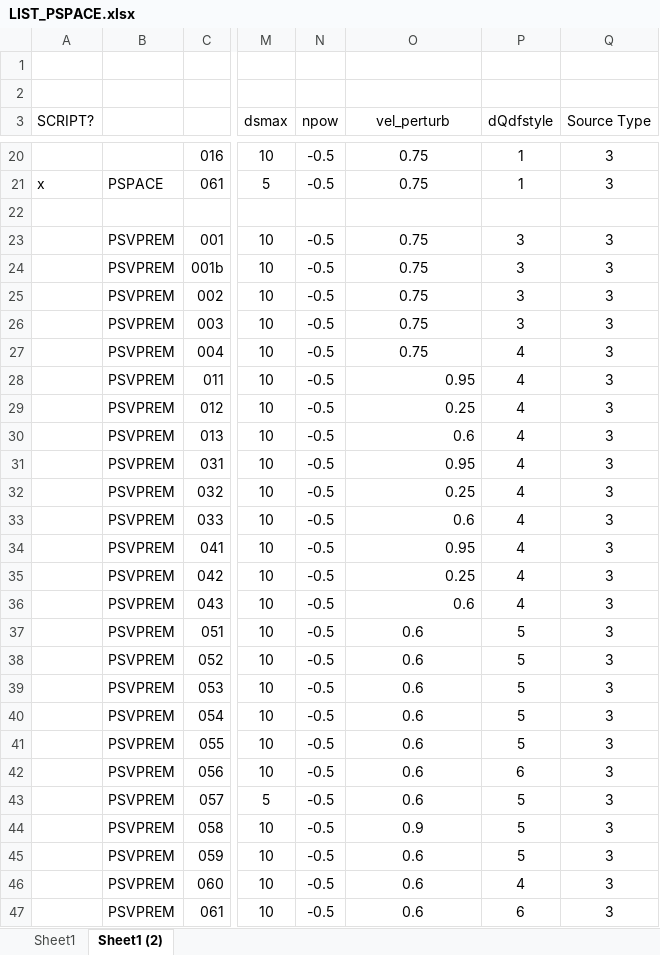
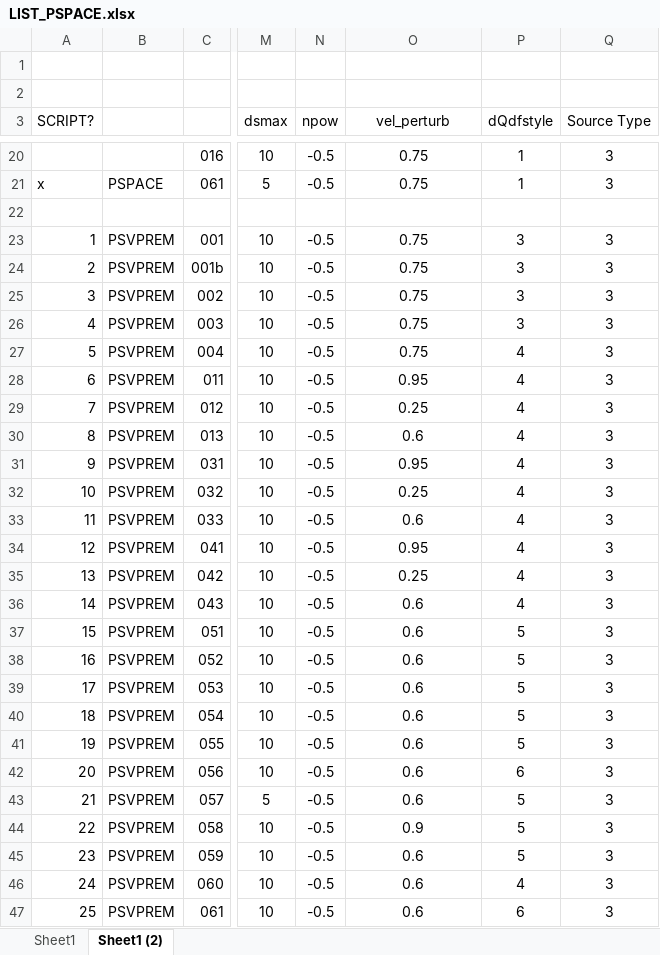
Before and after one commit to jfbg/statsyn.1d, an Excel workbook: PHONON1D/SCRIPTS_CEES/LIST_PSPACE.xlsx, sheet Sheet1 (2), drawn as a sheet; only a part is shown, gaps mark what is left out; values as stored, in another font and other column widths than the file's, no borders; the diff covers the shown part only; the diff names each change by its address in the sheet, - before the commit and + after, or states it on an @@ line.

```diff
--- a/PHONON1D/SCRIPTS_CEES/LIST_PSPACE.xlsx (sheet Sheet1 (2))
+++ b/PHONON1D/SCRIPTS_CEES/LIST_PSPACE.xlsx (sheet Sheet1 (2))
-A23 (SCRIPT?): (empty)
+A23 (SCRIPT?): 1
-A24 (SCRIPT?): (empty)
+A24 (SCRIPT?): 2
-A25 (SCRIPT?): (empty)
+A25 (SCRIPT?): 3
-A26 (SCRIPT?): (empty)
+A26 (SCRIPT?): 4
-A27 (SCRIPT?): (empty)
+A27 (SCRIPT?): 5
-A28 (SCRIPT?): (empty)
+A28 (SCRIPT?): 6
-O28:O36 alignment: right
+O28:O36 alignment: center
-A29 (SCRIPT?): (empty)
+A29 (SCRIPT?): 7
-A30 (SCRIPT?): (empty)
+A30 (SCRIPT?): 8
-A31 (SCRIPT?): (empty)
+A31 (SCRIPT?): 9
-A32 (SCRIPT?): (empty)
+A32 (SCRIPT?): 10
-A33 (SCRIPT?): (empty)
+A33 (SCRIPT?): 11
-A34 (SCRIPT?): (empty)
+A34 (SCRIPT?): 12
-A35 (SCRIPT?): (empty)
+A35 (SCRIPT?): 13
-A36 (SCRIPT?): (empty)
+A36 (SCRIPT?): 14
-A37 (SCRIPT?): (empty)
+A37 (SCRIPT?): 15
-A38 (SCRIPT?): (empty)
+A38 (SCRIPT?): 16
-A39 (SCRIPT?): (empty)
+A39 (SCRIPT?): 17
-A40 (SCRIPT?): (empty)
+A40 (SCRIPT?): 18
-A41 (SCRIPT?): (empty)
+A41 (SCRIPT?): 19
-A42 (SCRIPT?): (empty)
+A42 (SCRIPT?): 20
-A43 (SCRIPT?): (empty)
+A43 (SCRIPT?): 21
-A44 (SCRIPT?): (empty)
+A44 (SCRIPT?): 22
-A45 (SCRIPT?): (empty)
+A45 (SCRIPT?): 23
-A46 (SCRIPT?): (empty)
+A46 (SCRIPT?): 24
-A47 (SCRIPT?): (empty)
+A47 (SCRIPT?): 25
```
Also changed, not shown: 13 edited cells elsewhere in this sheet, 5 other files.
